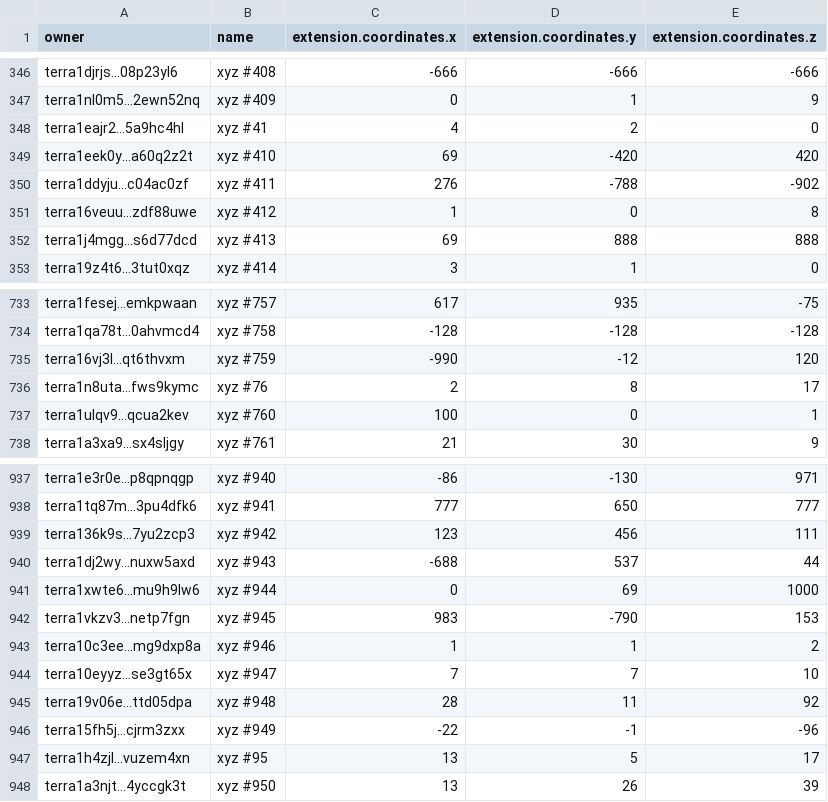
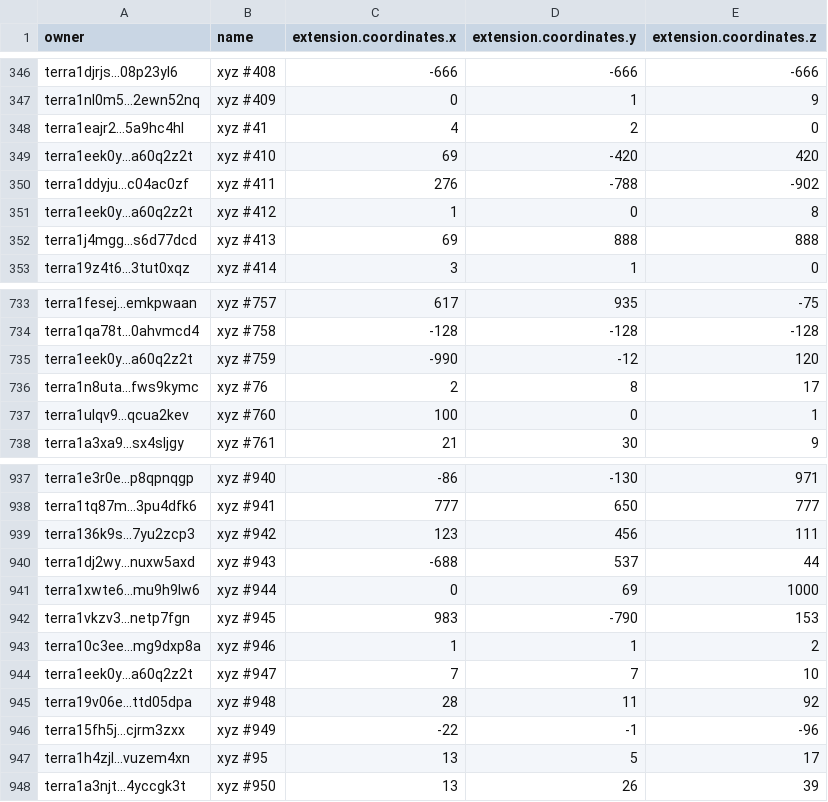
Before and after one commit to cryptoYJ/xyz-tools, a CSV file: xyz-all-tokens.csv, drawn as a sheet; only a part is shown, gaps mark what is left out.

Commit message:
update data

```diff
--- a/xyz-all-tokens.csv
+++ b/xyz-all-tokens.csv
@@ -350,3 +350,3 @@
 "terra1ddyju...c04ac0zf","xyz #411",276,-788,-902
-"terra16veuu...zdf88uwe","xyz #412",1,0,8
+"terra1eek0y...a60q2z2t","xyz #412",1,0,8
 "terra1j4mgg...s6d77dcd","xyz #413",69,888,888
@@ -734,3 +734,3 @@
 "terra1qa78t...0ahvmcd4","xyz #758",-128,-128,-128
-"terra16vj3l...qt6thvxm","xyz #759",-990,-12,120
+"terra1eek0y...a60q2z2t","xyz #759",-990,-12,120
 "terra1n8uta...fws9kymc","xyz #76",2,8,17
@@ -943,3 +943,3 @@
 "terra10c3ee...mg9dxp8a","xyz #946",1,1,2
-"terra10eyyz...se3gt65x","xyz #947",7,7,10
+"terra1eek0y...a60q2z2t","xyz #947",7,7,10
 "terra19v06e...ttd05dpa","xyz #948",28,11,92
```
Also changed, not shown: 1 other file.
